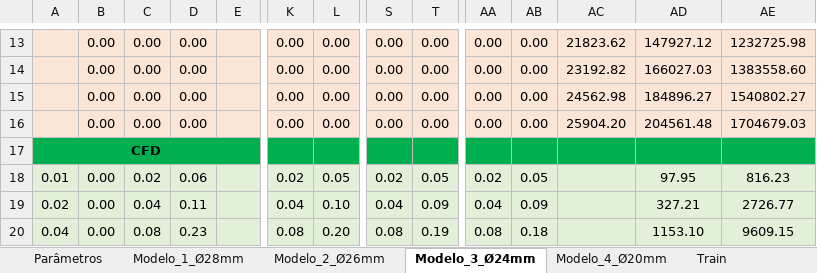
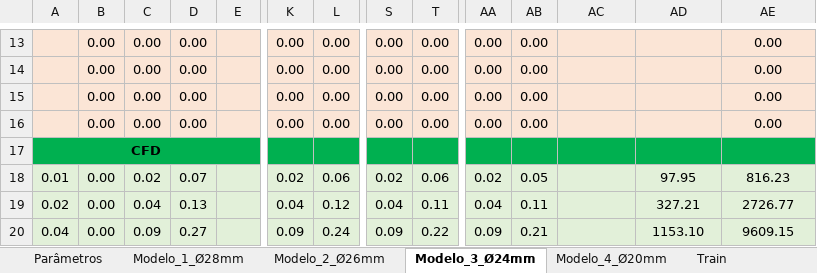
Before and after one commit to BibowC/Artificial-Neural-Network, an Excel workbook: Dados_Forchheimer.xlsx, sheet Modelo_3_Ø24mm, drawn as a sheet; only a part is shown, gaps mark what is left out; values as stored, in another font and other column widths than the file's, no borders; charts and pictures not drawn; the diff covers the shown part only; the diff names each change by its address in the sheet, - before the commit and + after, or states it on an @@ line.

```diff
--- a/Dados_Forchheimer.xlsx (sheet Modelo_3_Ø24mm)
+++ b/Dados_Forchheimer.xlsx (sheet Modelo_3_Ø24mm)
-AC13: 21823.62
+AC13: (empty)
-AD13: 147927.12
+AD13: (empty)
-AE13: 1232725.98
+AE13: 0.00
-AC14: 23192.82
+AC14: (empty)
-AD14: 166027.03
+AD14: (empty)
-AE14: 1383558.60
+AE14: 0.00
-AC15: 24562.98
+AC15: (empty)
-AD15: 184896.27
+AD15: (empty)
-AE15: 1540802.27
+AE15: 0.00
-AC16: 25904.20
+AC16: (empty)
-AD16: 204561.48
+AD16: (empty)
-AE16: 1704679.03
+AE16: 0.00
-D18: 0.06
+D18: 0.07
-L18: 0.05
+L18: 0.06
-T18: 0.05
+T18: 0.06
-D19: 0.11
+D19: 0.13
-L19: 0.10
+L19: 0.12
-T19: 0.09
+T19: 0.11
-AB19: 0.09
+AB19: 0.11
-C20: 0.08
+C20: 0.09
-D20: 0.23
+D20: 0.27
-K20: 0.08
+K20: 0.09
-L20: 0.20
+L20: 0.24
-S20: 0.08
+S20: 0.09
-T20: 0.19
+T20: 0.22
-AA20: 0.08
+AA20: 0.09
-AB20: 0.18
+AB20: 0.21
```
Also changed, not shown: 414 edited cells elsewhere in this sheet, sheet Modelo_4_Ø20mm, sheet Modelo_1_Ø28mm, sheet Parâmetros, formulas that keep their value, charts or pictures.
